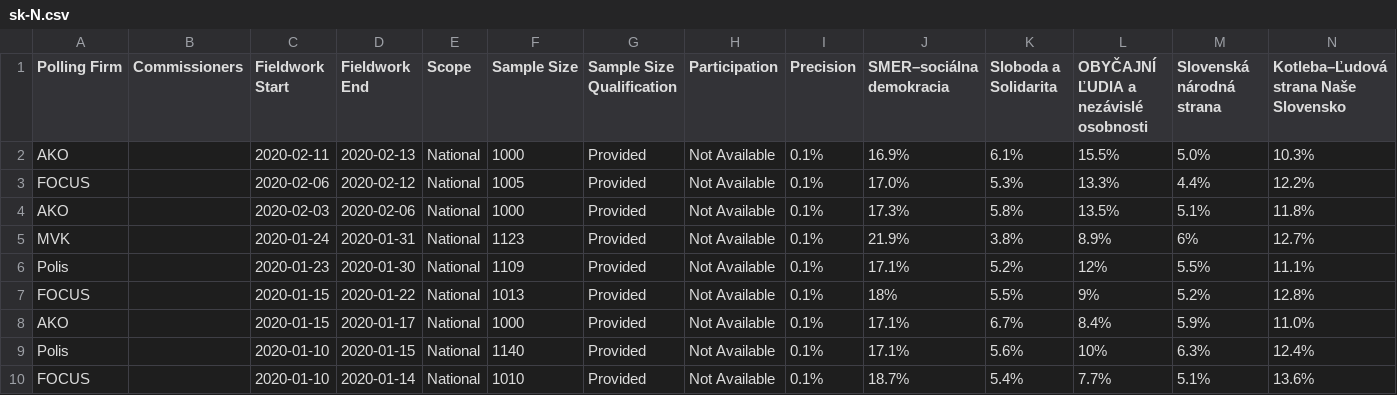
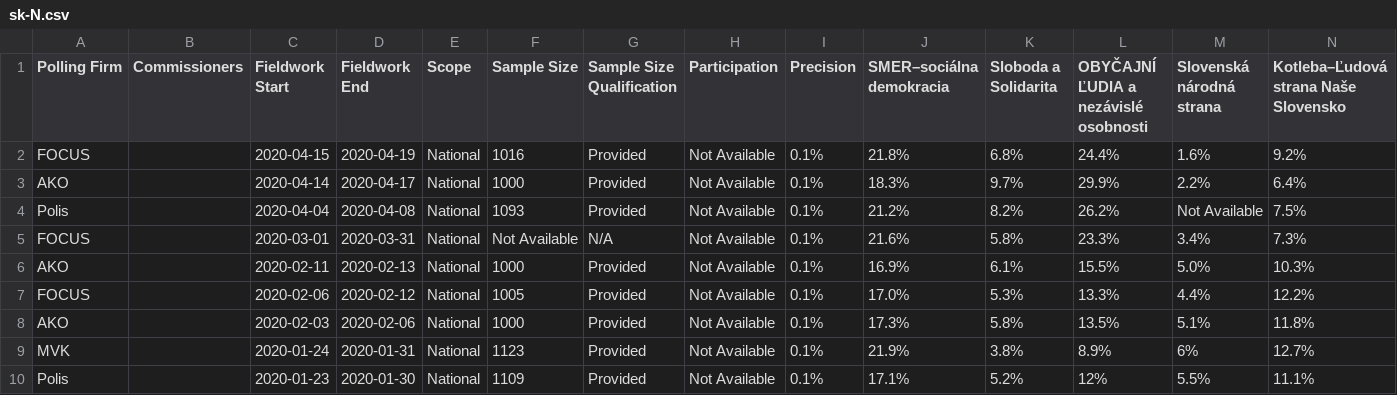
Before and after one commit to filipvanlaenen/eopaod, a CSV file: docs/sk-N.csv, drawn as a sheet; only a part is shown; the shorter side is filled out with more unchanged rows; rows hold the shown columns only; the diff names each change by its address in the sheet, - before the commit and + after, or states it on an @@ line.

```diff
--- a/docs/sk-N.csv
+++ b/docs/sk-N.csv
+row 2: FOCUS |  | 2020-04-15 | 2020-04-19 | National | 1016 | Provided | Not Available | 0.1% | 21.8% | 6.8% | 24.4% | 1.6% | 9.2%
+row 3: AKO |  | 2020-04-14 | 2020-04-17 | National | 1000 | Provided | Not Available | 0.1% | 18.3% | 9.7% | 29.9% | 2.2% | 6.4%
+row 4: Polis |  | 2020-04-04 | 2020-04-08 | National | 1093 | Provided | Not Available | 0.1% | 21.2% | 8.2% | 26.2% | Not Available | 7.5%
+row 5: FOCUS |  | 2020-03-01 | 2020-03-31 | National | Not Available | N/A | Not Available | 0.1% | 21.6% | 5.8% | 23.3% | 3.4% | 7.3%
```
Also changed, not shown: docs/gb-gbn-N.csv, docs/gb-gbn.csv, 11 other files.
